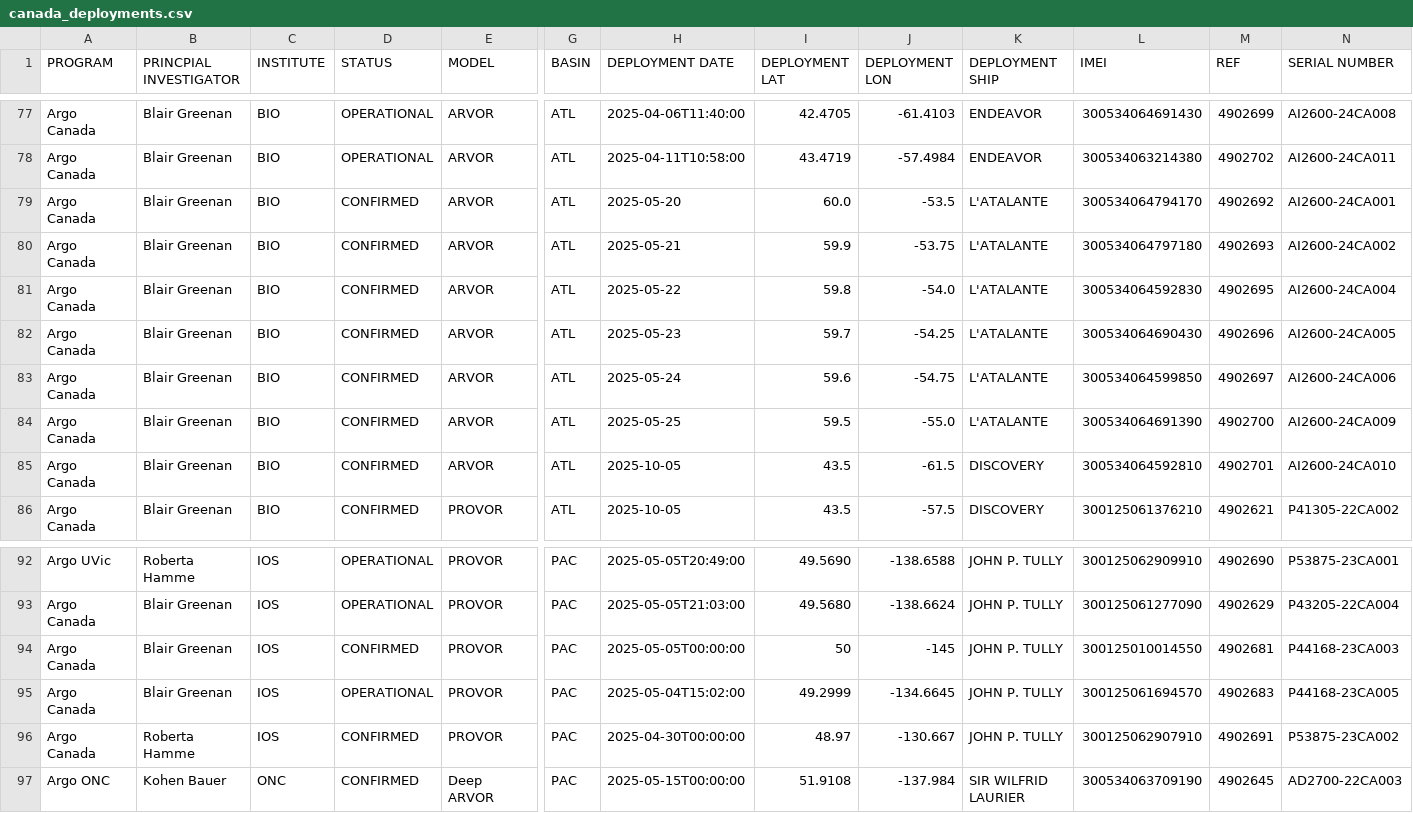
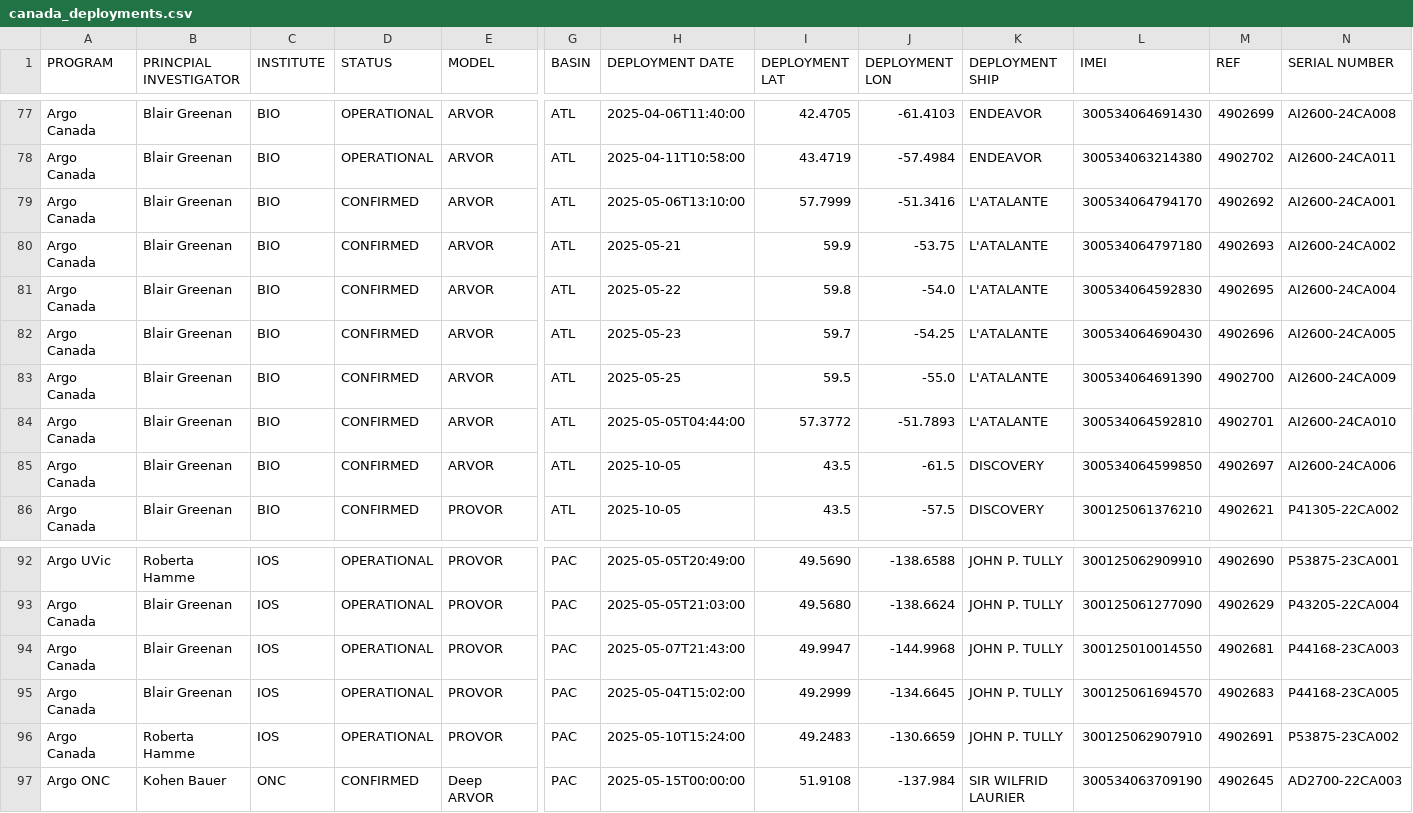
Before and after one commit to ArgoCanada/blog, a CSV file: deployment/canada_deployments.csv, drawn as a sheet; only a part is shown, gaps mark what is left out; removed rows and columns are numbered as before the commit, all else as after; rows hold the shown columns only; the diff names each change by its address in the sheet, - before the commit and + after, or states it on an @@ line.

```diff
--- a/deployment/canada_deployments.csv
+++ b/deployment/canada_deployments.csv
-H79 (DEPLOYMENT DATE): 2025-05-20
+H79 (DEPLOYMENT DATE): 2025-05-06T13:10:00
-I79 (DEPLOYMENT LAT): 60.0
+I79 (DEPLOYMENT LAT): 57.7999
-J79 (DEPLOYMENT LON): -53.5
+J79 (DEPLOYMENT LON): -51.3416
-row 83: Argo Canada | Blair Greenan | BIO | CONFIRMED | ARVOR | ATL | 2025-05-24 | 59.6 | -54.75 | L'ATALANTE | 300534064599850 | 4902697 | AI2600-24CA006
+row 84: Argo Canada | Blair Greenan | BIO | CONFIRMED | ARVOR | ATL | 2025-05-05T04:44:00 | 57.3772 | -51.7893 | L'ATALANTE | 300534064592810 | 4902701 | AI2600-24CA010
-L85 (IMEI): 300534064592810
+L85 (IMEI): 300534064599850
-M85 (REF): 4902701
+M85 (REF): 4902697
-N85 (SERIAL NUMBER): AI2600-24CA010
+N85 (SERIAL NUMBER): AI2600-24CA006
-D94 (STATUS): CONFIRMED
+D94 (STATUS): OPERATIONAL
-H94 (DEPLOYMENT DATE): 2025-05-05T00:00:00
+H94 (DEPLOYMENT DATE): 2025-05-07T21:43:00
-I94 (DEPLOYMENT LAT): 50
+I94 (DEPLOYMENT LAT): 49.9947
-J94 (DEPLOYMENT LON): -145
+J94 (DEPLOYMENT LON): -144.9968
-D96 (STATUS): CONFIRMED
+D96 (STATUS): OPERATIONAL
-H96 (DEPLOYMENT DATE): 2025-04-30T00:00:00
+H96 (DEPLOYMENT DATE): 2025-05-10T15:24:00
-I96 (DEPLOYMENT LAT): 48.97
+I96 (DEPLOYMENT LAT): 49.2483
-J96 (DEPLOYMENT LON): -130.667
+J96 (DEPLOYMENT LON): -130.6659
```
Also changed, not shown: 6 other files.
